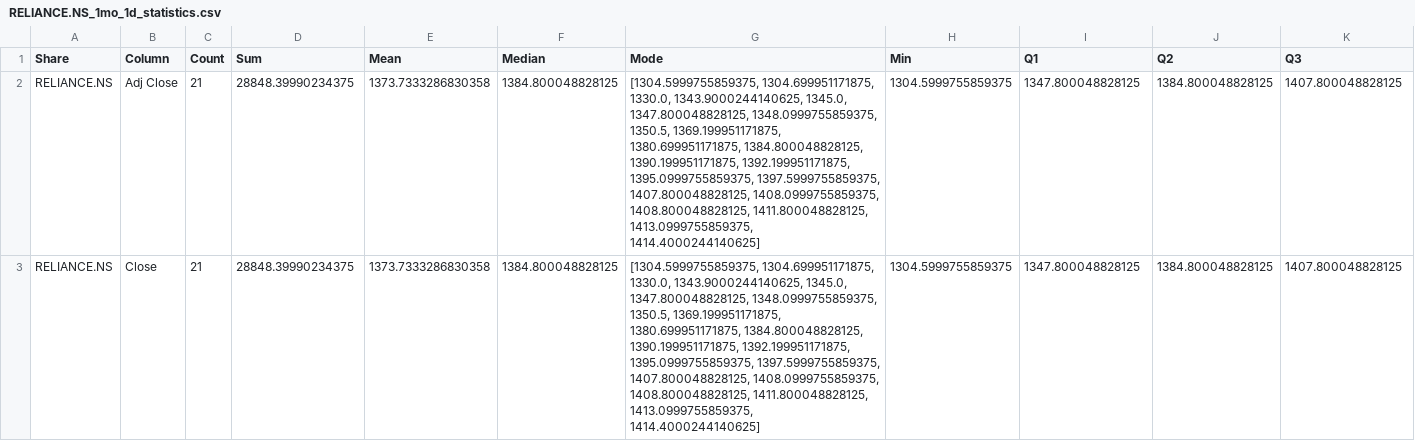
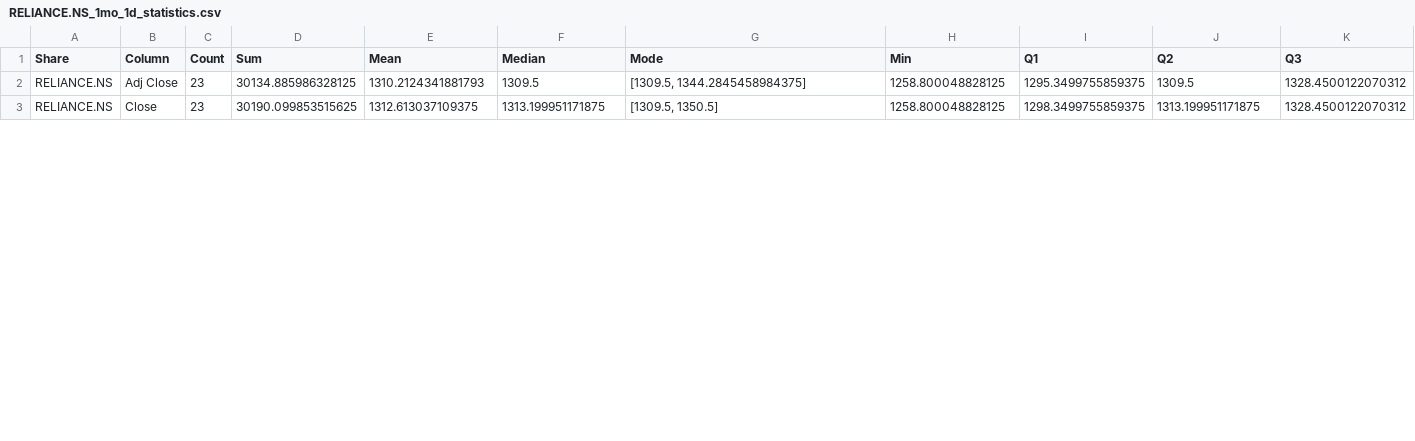
Before and after one commit to aryanyadavcoder/Pandas-project, a CSV file: stock_output/RELIANCE.NS_1mo_1d_statistics.csv, drawn as a sheet; only a part is shown; the diff covers the shown part only; the diff names each change by its address in the sheet, - before the commit and + after, or states it on an @@ line.

Commit message:
Add market strip and auto-trade features
Enhance trading_app: add a scrolling market strip UI and update_market_strip background task; introduce auto-trade controls (enable, Fixed Price/Percentage modes, target percent) and corresponding algo logic to compute targets and execute trades. Adjust trade tab layout to accommodate new controls and wire up thread-safe UI updates. Update purchase.json holdings and refresh generated stock_output CSV/JSON and plot images. Also add a YouTube data analysis script and dataset, and bulk-rename/move multiple project files into __pycache__ (pyc/binary artifacts included).

```diff
--- a/stock_output/RELIANCE.NS_1mo_1d_statistics.csv
+++ b/stock_output/RELIANCE.NS_1mo_1d_statistics.csv
-C2:C3 (Count): 21
+C2:C3 (Count): 23
-D2 (Sum): 28848.39990234375
+D2 (Sum): 30134.885986328125
-E2 (Mean): 1373.7333286830358
+E2 (Mean): 1310.2124341881793
-F2 (Median): 1384.800048828125
+F2 (Median): 1309.5
-G2 (Mode): [1304.5999755859375, 1304.699951171875, 1330.0, 1343.9000244140625, 1345.0, 1347.800048828125, 1348.0999755859375, 1350.5, 1369.199951171875, 1380.699951171875, 1384.800048828125, 1390.199951171875, 1392.199951171875, 1395.0999755859375, 1397.5999755859375, 1407.800048828125, 1408.0999755859375, 1408.800048828125, 1411.800048828125, 1413.0999755859375, 1414.4000244140625]
+G2 (Mode): [1309.5, 1344.2845458984375]
-H2:H3 (Min): 1304.5999755859375
+H2:H3 (Min): 1258.800048828125
-I2 (Q1): 1347.800048828125
+I2 (Q1): 1295.3499755859375
-J2 (Q2): 1384.800048828125
+J2 (Q2): 1309.5
-K2:K3 (Q3): 1407.800048828125
+K2:K3 (Q3): 1328.4500122070312
-D3 (Sum): 28848.39990234375
+D3 (Sum): 30190.099853515625
-E3 (Mean): 1373.7333286830358
+E3 (Mean): 1312.613037109375
-F3 (Median): 1384.800048828125
+F3 (Median): 1313.199951171875
-G3 (Mode): [1304.5999755859375, 1304.699951171875, 1330.0, 1343.9000244140625, 1345.0, 1347.800048828125, 1348.0999755859375, 1350.5, 1369.199951171875, 1380.699951171875, 1384.800048828125, 1390.199951171875, 1392.199951171875, 1395.0999755859375, 1397.5999755859375, 1407.800048828125, 1408.0999755859375, 1408.800048828125, 1411.800048828125, 1413.0999755859375, 1414.4000244140625]
+G3 (Mode): [1309.5, 1350.5]
-I3 (Q1): 1347.800048828125
+I3 (Q1): 1298.3499755859375
-J3 (Q2): 1384.800048828125
+J3 (Q2): 1313.199951171875
```
Also changed, not shown: 144 edited cells elsewhere in this file, stock_output/RELIANCE.NS_1mo_1d_raw_data.csv, 11 other files.
